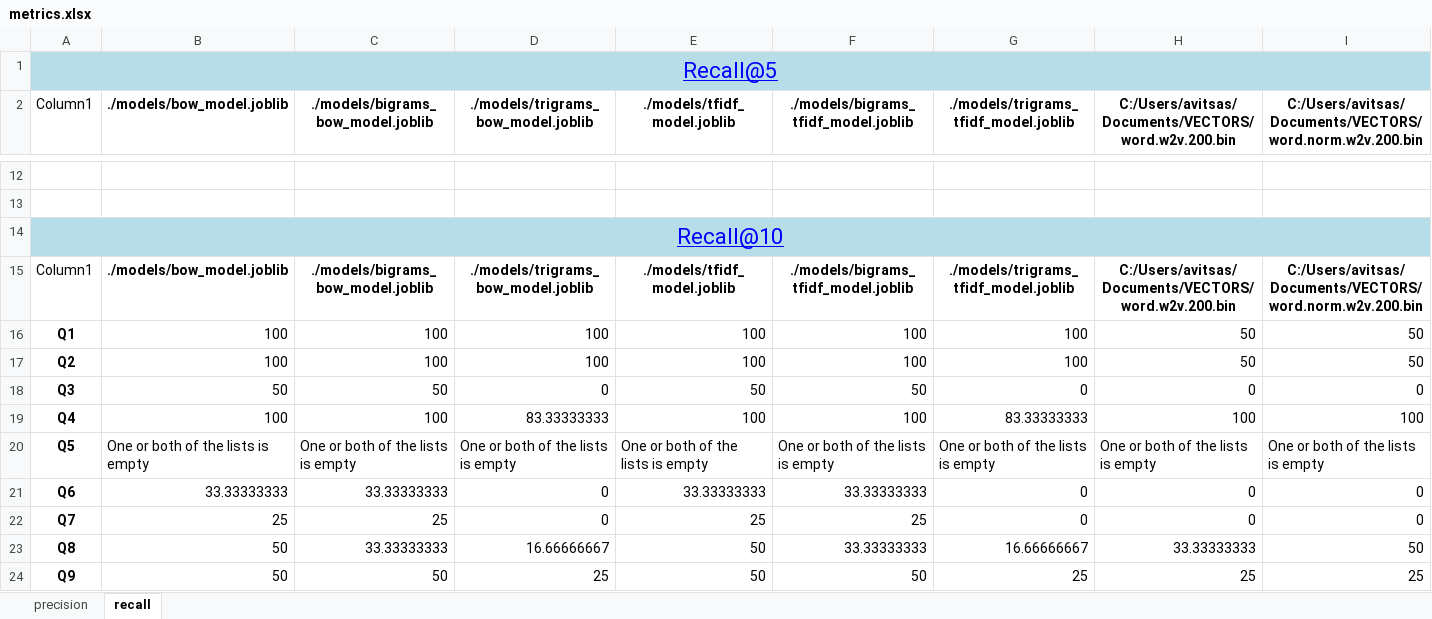
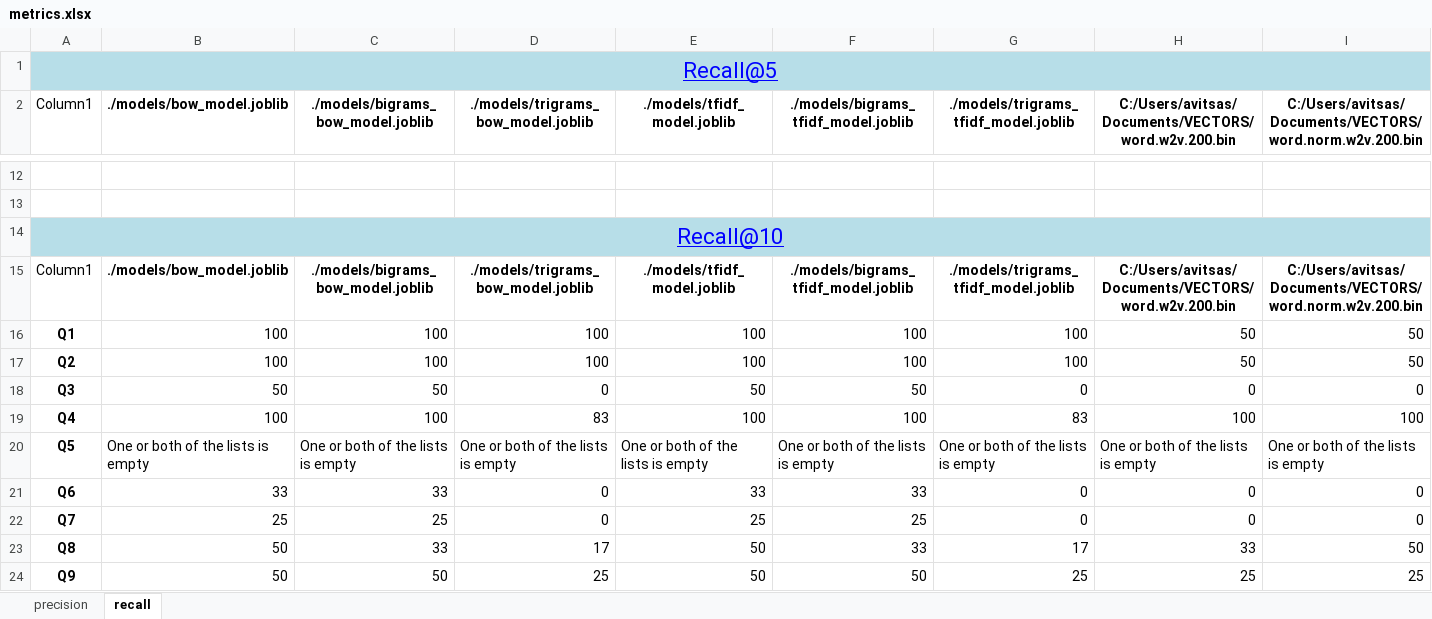
Before and after one commit to vitalex93/thesis-v1, an Excel workbook: reports/results/metrics.xlsx, sheet recall, drawn as a sheet; only a part is shown, gaps mark what is left out; values as stored, in another font and other column widths than the file's, no borders; table styles not drawn; the diff names each change by its address in the sheet, - before the commit and + after, or states it on an @@ line.

```diff
--- a/reports/results/metrics.xlsx (sheet recall)
+++ b/reports/results/metrics.xlsx (sheet recall)
-D19: 83.33333333
+D19: 83
-G19: 83.33333333
+G19: 83
-B21 (./models/bow_model.joblib): 33.33333333
+B21 (./models/bow_model.joblib): 33
-C21: 33.33333333
+C21: 33
-E21 (./models/tfidf_model.joblib): 33.33333333
+E21 (./models/tfidf_model.joblib): 33
-F21: 33.33333333
+F21: 33
-C23: 33.33333333
+C23: 33
-D23: 16.66666667
+D23: 17
-F23: 33.33333333
+F23: 33
-G23: 16.66666667
+G23: 17
-H23: 33.33333333
+H23: 33
```
Also changed, not shown: reports/corpus.xlsx, 2 other files.
